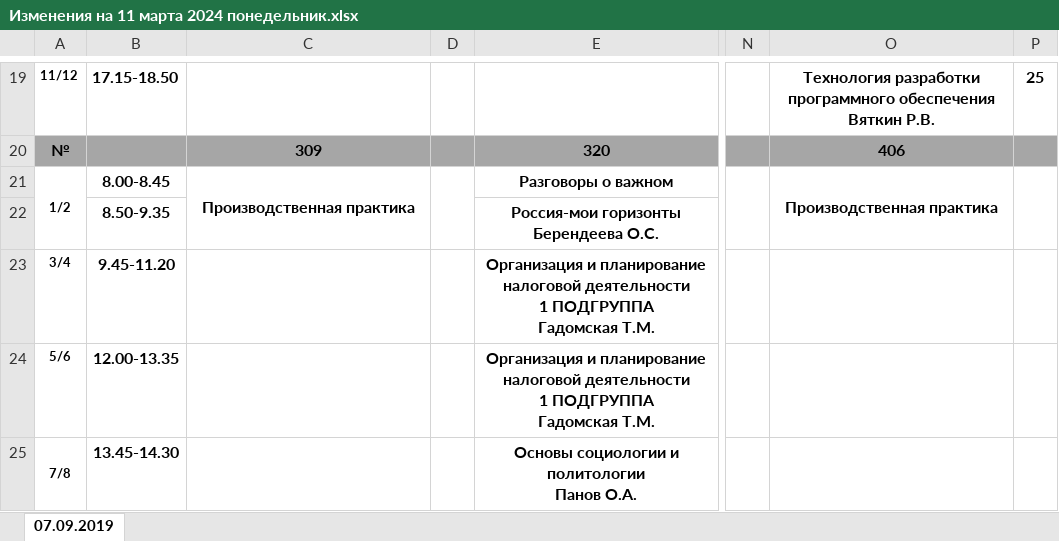
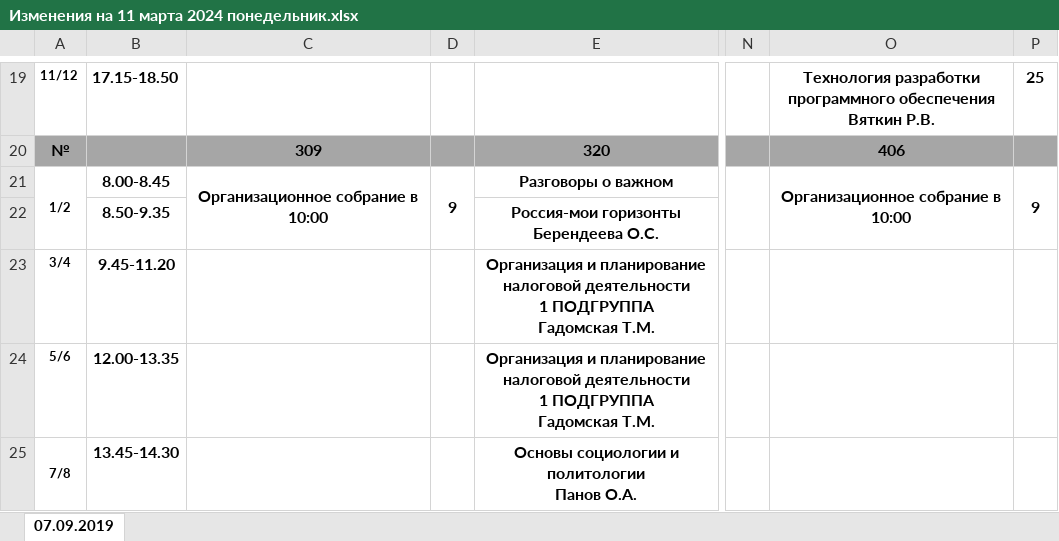
Before and after one commit to kenunq/vk_bot_schedule, an Excel workbook: static/schedule/Pасписание/Изменения на 11 марта 2024 понедельник.xlsx, sheet 07.09.2019, drawn as a sheet; only a part is shown, gaps mark what is left out; values as stored, in another font and other column widths than the file's, no borders; the diff names each change by its address in the sheet, - before the commit and + after, or states it on an @@ line.

```diff
--- a/static/schedule/Pасписание/Изменения на 11 марта 2024 понедельник.xlsx (sheet 07.09.2019)
+++ b/static/schedule/Pасписание/Изменения на 11 марта 2024 понедельник.xlsx (sheet 07.09.2019)
-C21: Производственная практика
+C21: Организационное собрание в 10:00
-D21: (empty)
+D21: 9
-O21: Производственная практика
+O21: Организационное собрание в 10:00
-P21: (empty)
+P21: 9
```
Also changed, not shown: static/schedule/Pасписание/12 марта 2024 вторник.xlsx, 4 other files.
